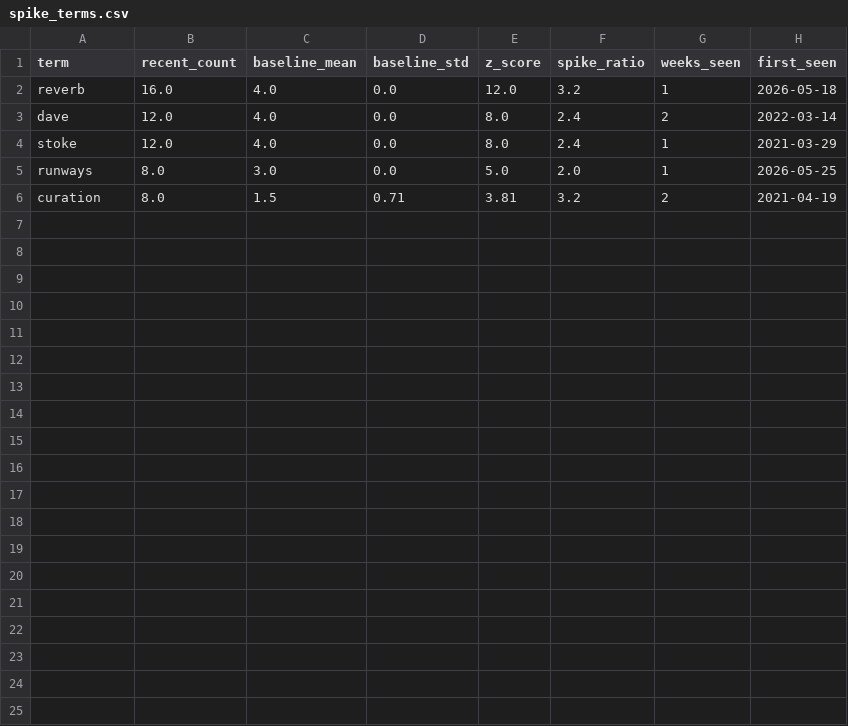
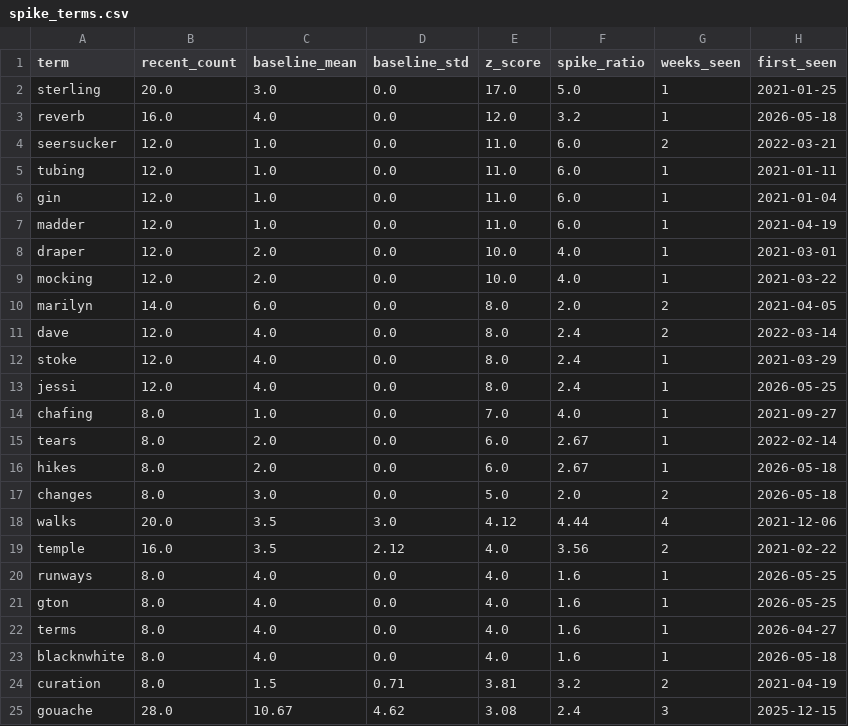
Before and after one commit to yuliaababiy/fashion-trends-monitor, a CSV file: reports/metrics/spike_terms.csv, drawn as a sheet.

Commit message:
chore(daily): update data + metrics [skip ci]

```diff
--- a/reports/metrics/spike_terms.csv
+++ b/reports/metrics/spike_terms.csv
@@ -1,6 +1,25 @@
 term,recent_count,baseline_mean,baseline_std,z_score,spike_ratio,weeks_seen,first_seen
+sterling,20.0,3.0,0.0,17.0,5.0,1,2021-01-25
 reverb,16.0,4.0,0.0,12.0,3.2,1,2026-05-18
+seersucker,12.0,1.0,0.0,11.0,6.0,2,2022-03-21
+tubing,12.0,1.0,0.0,11.0,6.0,1,2021-01-11
+gin,12.0,1.0,0.0,11.0,6.0,1,2021-01-04
+madder,12.0,1.0,0.0,11.0,6.0,1,2021-04-19
+draper,12.0,2.0,0.0,10.0,4.0,1,2021-03-01
+mocking,12.0,2.0,0.0,10.0,4.0,1,2021-03-22
+marilyn,14.0,6.0,0.0,8.0,2.0,2,2021-04-05
 dave,12.0,4.0,0.0,8.0,2.4,2,2022-03-14
 stoke,12.0,4.0,0.0,8.0,2.4,1,2021-03-29
-runways,8.0,3.0,0.0,5.0,2.0,1,2026-05-25
+jessi,12.0,4.0,0.0,8.0,2.4,1,2026-05-25
+chafing,8.0,1.0,0.0,7.0,4.0,1,2021-09-27
+tears,8.0,2.0,0.0,6.0,2.67,1,2022-02-14
+hikes,8.0,2.0,0.0,6.0,2.67,1,2026-05-18
+changes,8.0,3.0,0.0,5.0,2.0,2,2026-05-18
+walks,20.0,3.5,3.0,4.12,4.44,4,2021-12-06
+temple,16.0,3.5,2.12,4.0,3.56,2,2021-02-22
+runways,8.0,4.0,0.0,4.0,1.6,1,2026-05-25
+gton,8.0,4.0,0.0,4.0,1.6,1,2026-05-25
+terms,8.0,4.0,0.0,4.0,1.6,1,2026-04-27
+blacknwhite,8.0,4.0,0.0,4.0,1.6,1,2026-05-18
 curation,8.0,1.5,0.71,3.81,3.2,2,2021-04-19
+gouache,28.0,10.67,4.62,3.08,2.4,3,2025-12-15
```
Also changed, not shown: reports/metrics/forecast_metrics.csv, reports/metrics/forecast_metrics_summary.csv, 8 other files.
